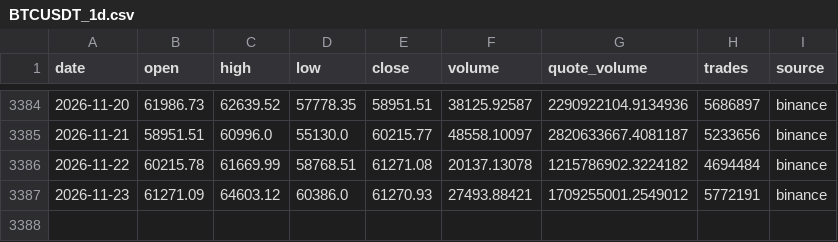
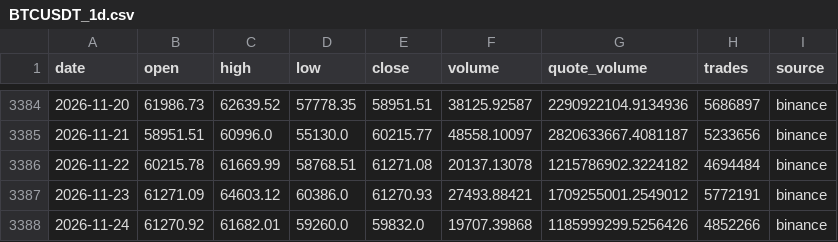
Before and after one commit to aliq8e/crypto-data, a CSV file: data/BTCUSDT_1d.csv, drawn as a sheet; only a part is shown, gaps mark what is left out.

```diff
--- a/data/BTCUSDT_1d.csv
+++ b/data/BTCUSDT_1d.csv
@@ -3387 +3387,2 @@ date,open,high,low,close,volume,quote_volume,trades,source
 2026-11-23,61271.09,64603.12,60386.0,61270.93,27493.88421,1709255001.2549012,5772191,binance
+2026-11-24,61270.92,61682.01,59260.0,59832.0,19707.39868,1185999299.5256426,4852266,binance
```
Also changed, not shown: data/AVAXUSDT_1d.csv, data/BNBUSDT_1d.csv, 8 other files.
